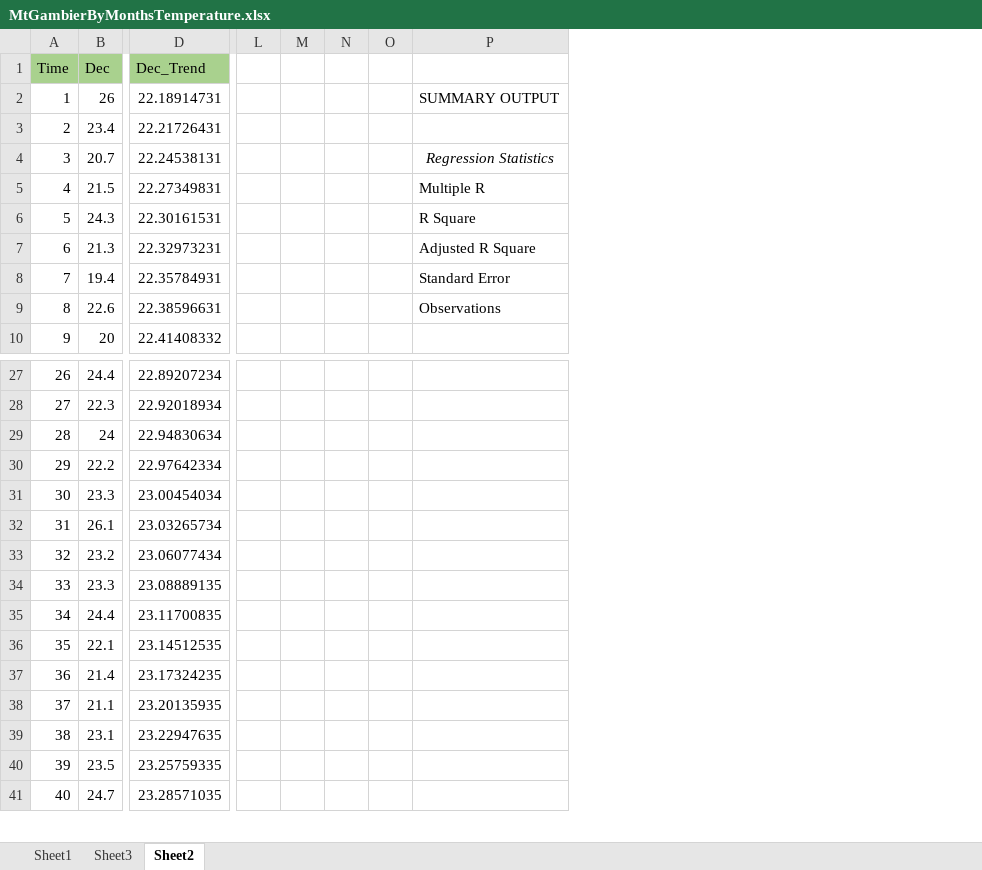
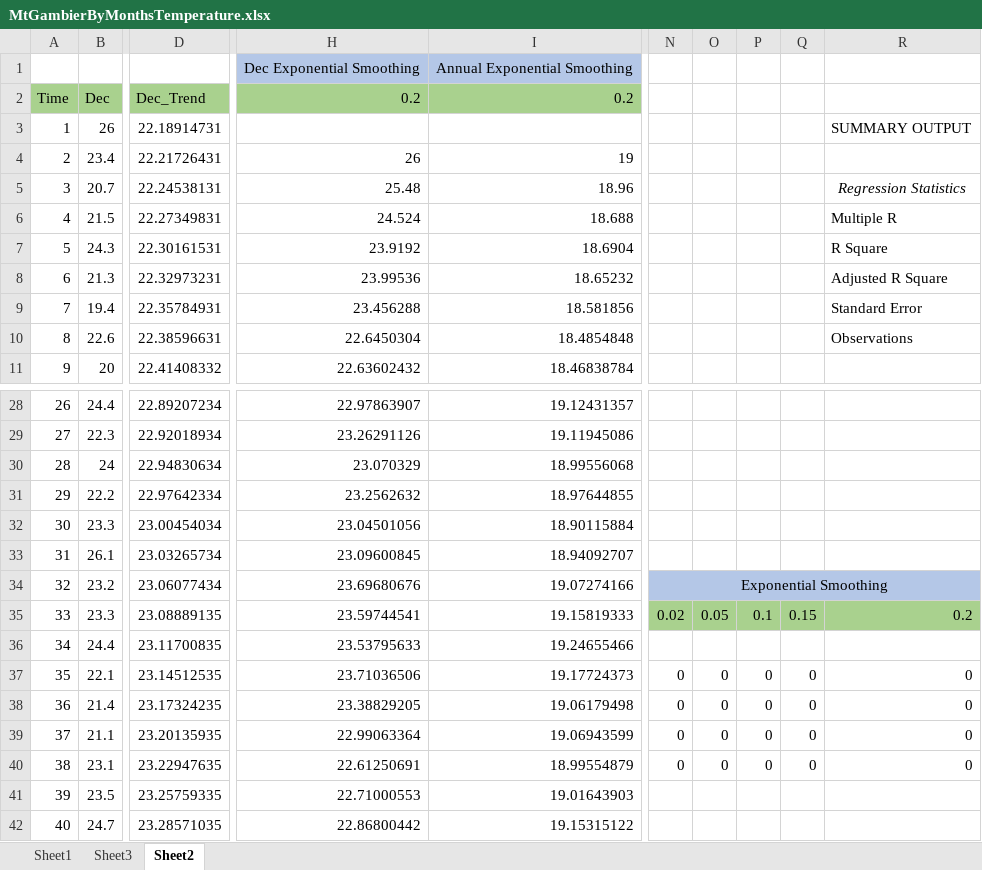
Before and after one commit to jet-w/jet-w.blog, an Excel workbook: src/.vuepress/public/data/unisa/AdvancedAnalytic1/assignment2/MtGambierByMonthsTemperature.xlsx, sheet Sheet2, drawn as a sheet; only a part is shown, gaps mark what is left out; values as stored, in another font and other column widths than the file's, no borders; charts and pictures not drawn; removed rows and columns are numbered as before the commit, all else as after; rows hold the shown columns only; the diff names each change by its address in the sheet, - before the commit and + after, or states it on an @@ line.

Commit message:
The assignment 2 of math

```diff
--- a/src/.vuepress/public/data/unisa/AdvancedAnalytic1/assignment2/MtGambierByMonthsTemperature.xlsx (sheet Sheet2)
+++ b/src/.vuepress/public/data/unisa/AdvancedAnalytic1/assignment2/MtGambierByMonthsTemperature.xlsx (sheet Sheet2)
+column H, rows 2-11: 0.2 |  | 26 | 25.48 | 24.524 | 23.9192 | 23.99536 | 23.456288 | 22.6450304 | 22.63602432; rows 28-42: 22.97863907 | 23.26291126 | 23.070329 | 23.2562632 | 23.04501056 | 23.09600845 | 23.69680676 | 23.59744541 | 23.53795633 | 23.71036506 | 23.38829205 | 22.99063364 | 22.61250691 | 22.71000553 | 22.86800442
+column I, rows 2-11: 0.2 |  | 19 | 18.96 | 18.688 | 18.6904 | 18.65232 | 18.581856 | 18.4854848 | 18.46838784; rows 28-42: 19.12431357 | 19.11945086 | 18.99556068 | 18.97644855 | 18.90115884 | 18.94092707 | 19.07274166 | 19.15819333 | 19.24655466 | 19.17724373 | 19.06179498 | 19.06943599 | 18.99554879 | 19.01643903 | 19.15315122
-column L, empty
-column M, empty
-column N, empty
-column O, empty
+column N, rows 34-40: Exponential Smoothing | 0.02 |  | 0 | 0 | 0 | 0
+column O, rows 35-40: 0.05 |  | 0 | 0 | 0 | 0
+column P, rows 35-40: 0.1 |  | 0 | 0 | 0 | 0
+column Q, rows 35-40: 0.15 |  | 0 | 0 | 0 | 0
+row 1:  |  |  | Dec Exponential Smoothing | Annual Exponential Smoothing
-R34 fill: none
+R34 fill: #B4C7E7
-R35: (empty)
+R35: 0.2
-R35 fill: none
+R35 fill: #A9D18E
-R37:R40: (empty)
+R37:R40: 0
```
Also changed, not shown: formulas that keep their value, charts or pictures, src/.vuepress/public/data/unisa/AdvancedAnalytic1/assignment2/MtGambierRainfall.xlsx, 3 other files.
